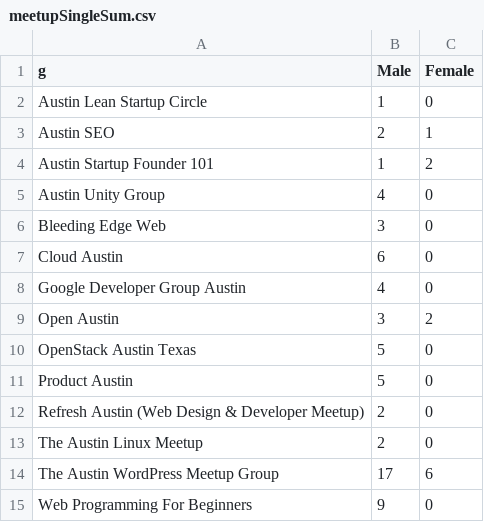
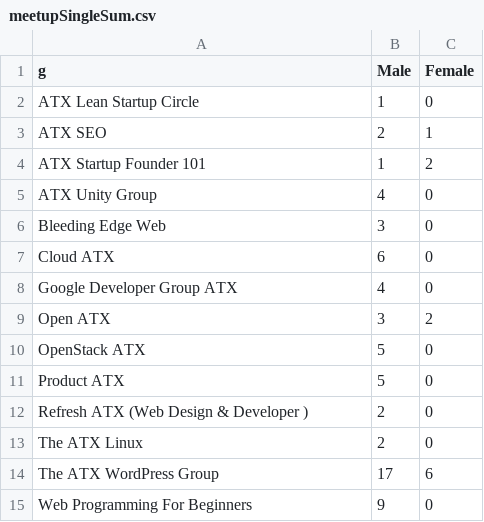
Before and after one commit to katerabinowitz/meetupSpeakerGender, a CSV file: meetupSingleSum.csv, drawn as a sheet.

```diff
--- a/meetupSingleSum.csv
+++ b/meetupSingleSum.csv
@@ -1,15 +1,15 @@
 g,Male,Female
-Austin Lean Startup Circle,1,0
-Austin SEO,2,1
-Austin Startup Founder 101,1,2
-Austin Unity Group,4,0
+ATX Lean Startup Circle,1,0
+ATX SEO,2,1
+ATX Startup Founder 101,1,2
+ATX Unity Group,4,0
 Bleeding Edge Web,3,0
-Cloud Austin,6,0
-Google Developer Group Austin,4,0
-Open Austin,3,2
-OpenStack Austin Texas,5,0
-Product Austin,5,0
-Refresh Austin (Web Design & Developer Meetup),2,0
-The Austin Linux Meetup,2,0
-The Austin WordPress Meetup Group,17,6
+Cloud ATX,6,0
+Google Developer Group ATX,4,0
+Open ATX,3,2
+OpenStack ATX,5,0
+Product ATX,5,0
+Refresh ATX (Web Design & Developer ),2,0
+The ATX Linux ,2,0
+The ATX WordPress  Group,17,6
 Web Programming For Beginners,9,0
```
Also changed, not shown: meetupSingleMulti.csv, 1 other file.
